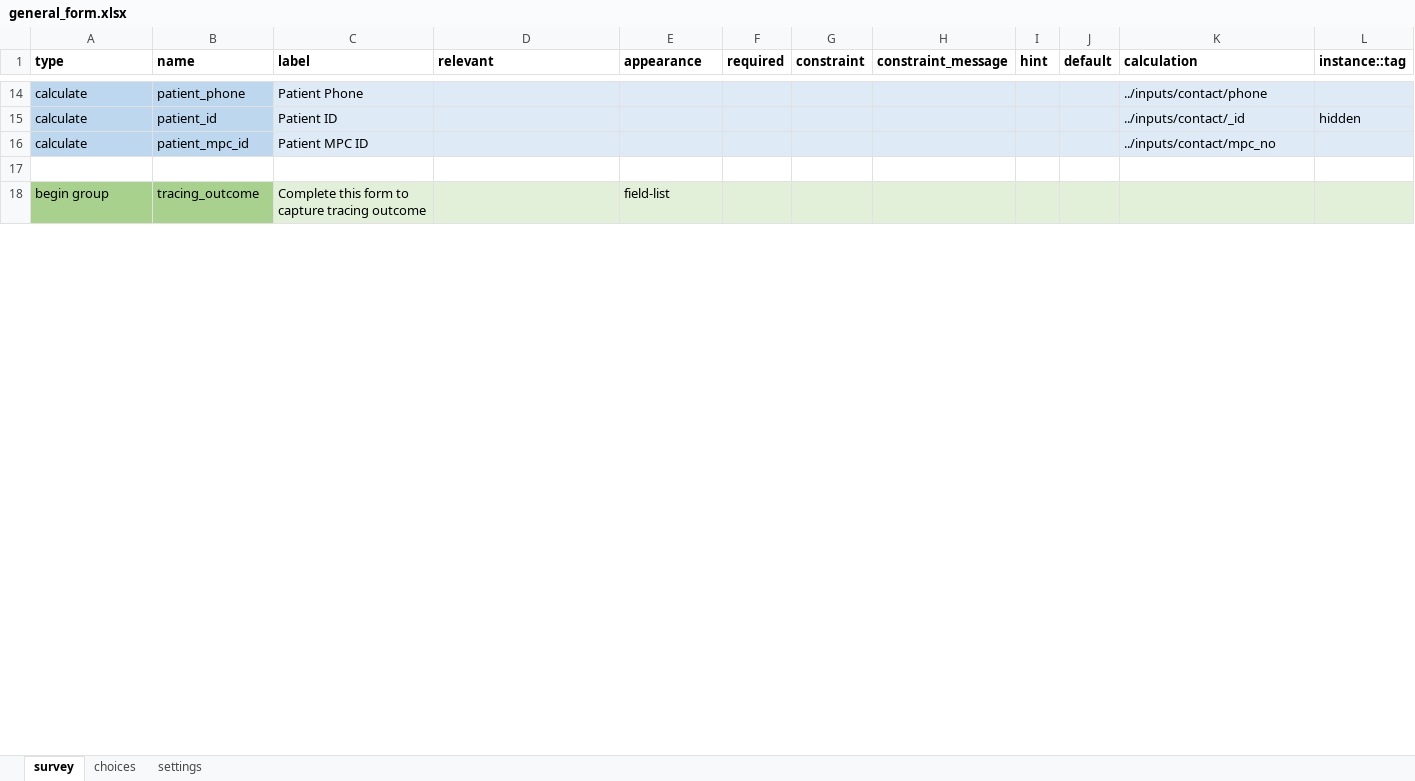
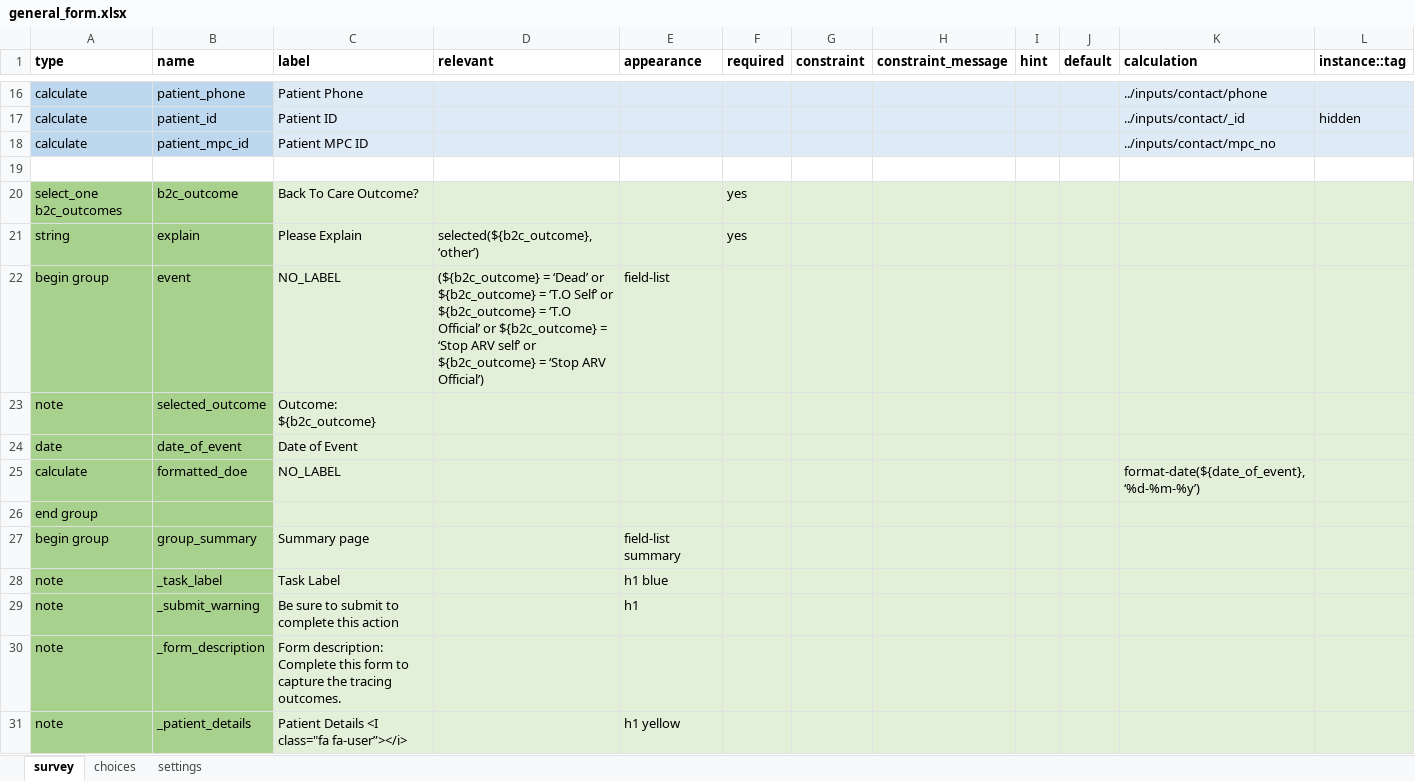
Before and after one commit to medic/cht-post-ops-app, an Excel workbook: itech-malawi/forms/app/general_form.xlsx, sheet survey, drawn as a sheet; only a part is shown, gaps mark what is left out; values as stored, in another font and other column widths than the file's, no borders; addresses are those after the commit; the diff covers the shown part only; the diff names each change by its address in the sheet, - before the commit and + after, or states it on an @@ line.

Commit message:
feat: general form date and summary page (#254)

```diff
--- a/itech-malawi/forms/app/general_form.xlsx (sheet survey)
+++ b/itech-malawi/forms/app/general_form.xlsx (sheet survey)
@@ row 22 moved to row 20: select_one b2c_outcomes @@
@@ row 23 moved to row 21: string @@
-B22 (name): tracing_outcome
+B22 (name): event
-C22 (label): Complete this form to capture tracing outcome
+C22 (label): NO_LABEL
-D22 (relevant): (empty)
+D22 (relevant): (${b2c_outcome} = ‘Dead’ or ${b2c_outcome} = ‘T.O Self’ or ${b2c_outcome} = ‘T.O Official’ or ${b2c_outcome} = ‘Stop ARV self’ or ${b2c_outcome} = ‘Stop ARV Official’)
+row 23: note | selected_outcome | Outcome: ${b2c_outcome}
+row 24: date | date_of_event | Date of Event
+row 25: calculate | formatted_doe | NO_LABEL |  |  |  |  |  |  |  | format-date(${date_of_event}, ‘%d-%m-%y’)
@@ row 24 moved to row 26: end group @@
+row 27: begin group | group_summary | Summary page |  | field-list summary
+row 28: note | _task_label | Task Label |  | h1 blue
+row 29: note | _submit_warning | Be sure to submit to complete this action |  | h1
+row 30: note | _form_description | Form description: Complete this form to capture the tracing outcomes.
+row 31: note | _patient_details | Patient Details <I class="fa fa-user”></i> |  | h1 yellow
```
Also changed, not shown: 3 added rows, 2 removed rows, 7 edited cells and cell formats elsewhere in this sheet, sheet choices, 2 other files.
